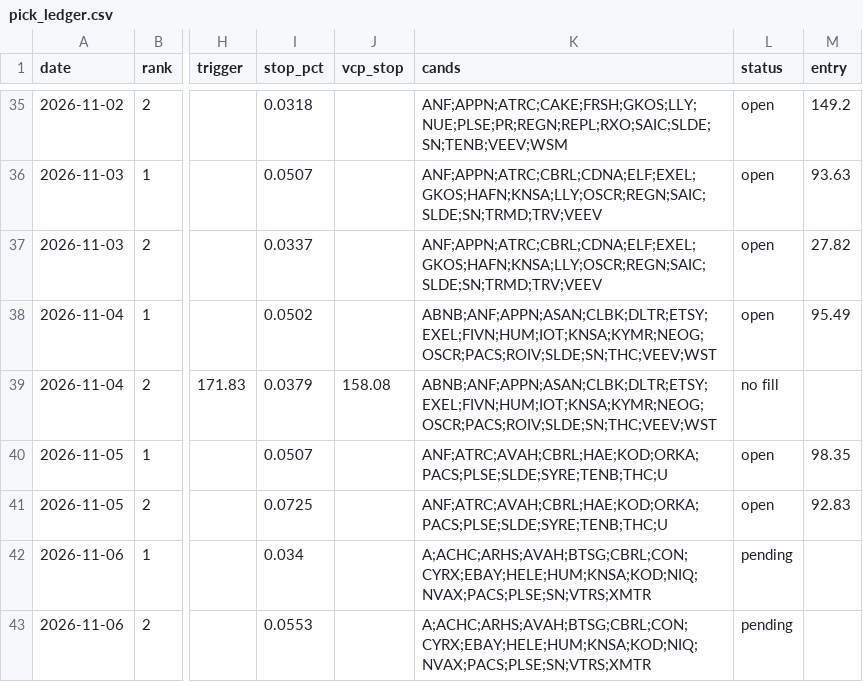
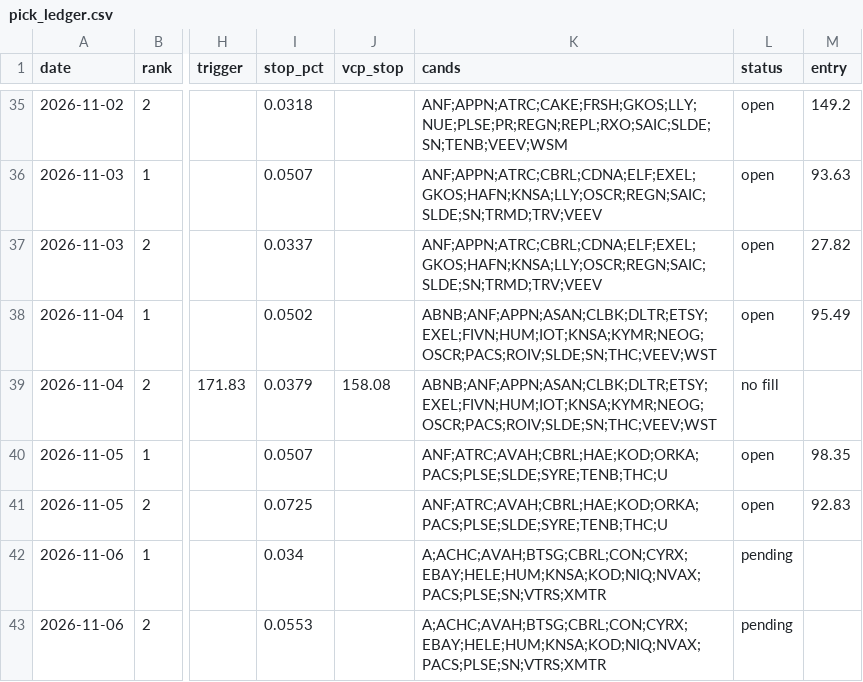
Before and after one commit to az123-stack/breadth-monitor, a CSV file: data/pick_ledger.csv, drawn as a sheet; only a part is shown, gaps mark what is left out; the diff names each change by its address in the sheet, - before the commit and + after, or states it on an @@ line.

```diff
--- a/data/pick_ledger.csv
+++ b/data/pick_ledger.csv
-K42:K43 (cands): A;ACHC;ARHS;AVAH;BTSG;CBRL;CON;CYRX;EBAY;HELE;HUM;KNSA;KOD;NIQ;NVAX;PACS;PLSE;SN;VTRS;XMTR
+K42:K43 (cands): A;ACHC;AVAH;BTSG;CBRL;CON;CYRX;EBAY;HELE;HUM;KNSA;KOD;NIQ;NVAX;PACS;PLSE;SN;VTRS;XMTR
```
Also changed, not shown: data/decision_log.csv, data/setup_counts.csv, 6 other files.
